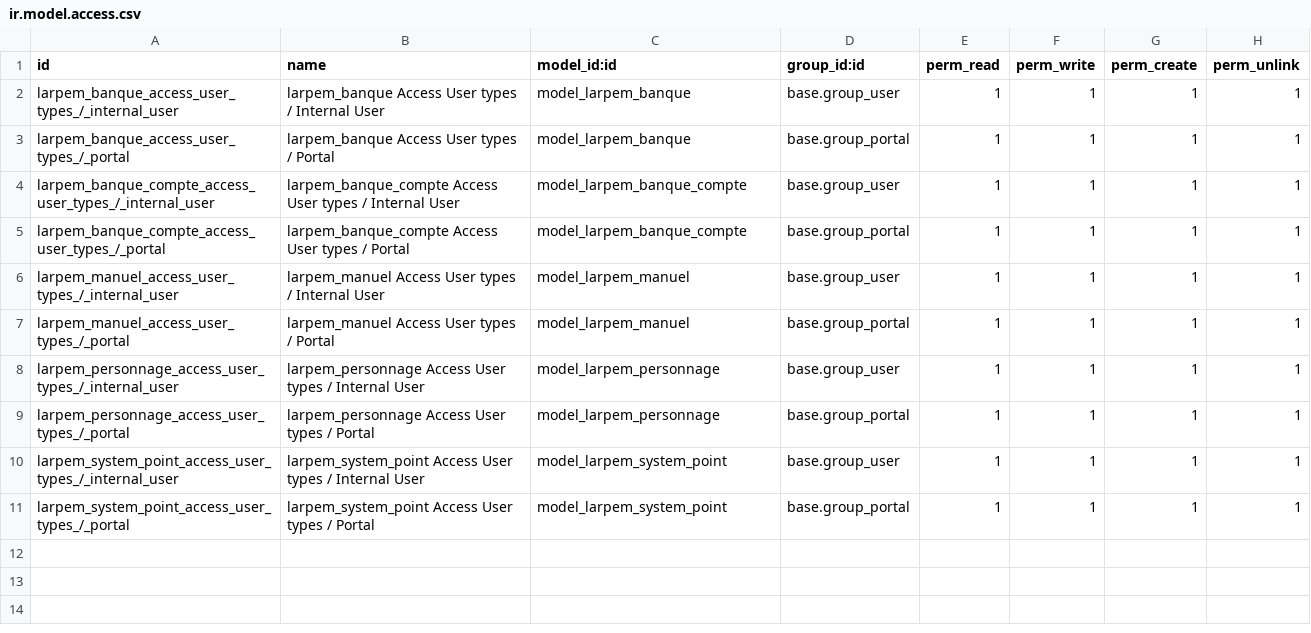
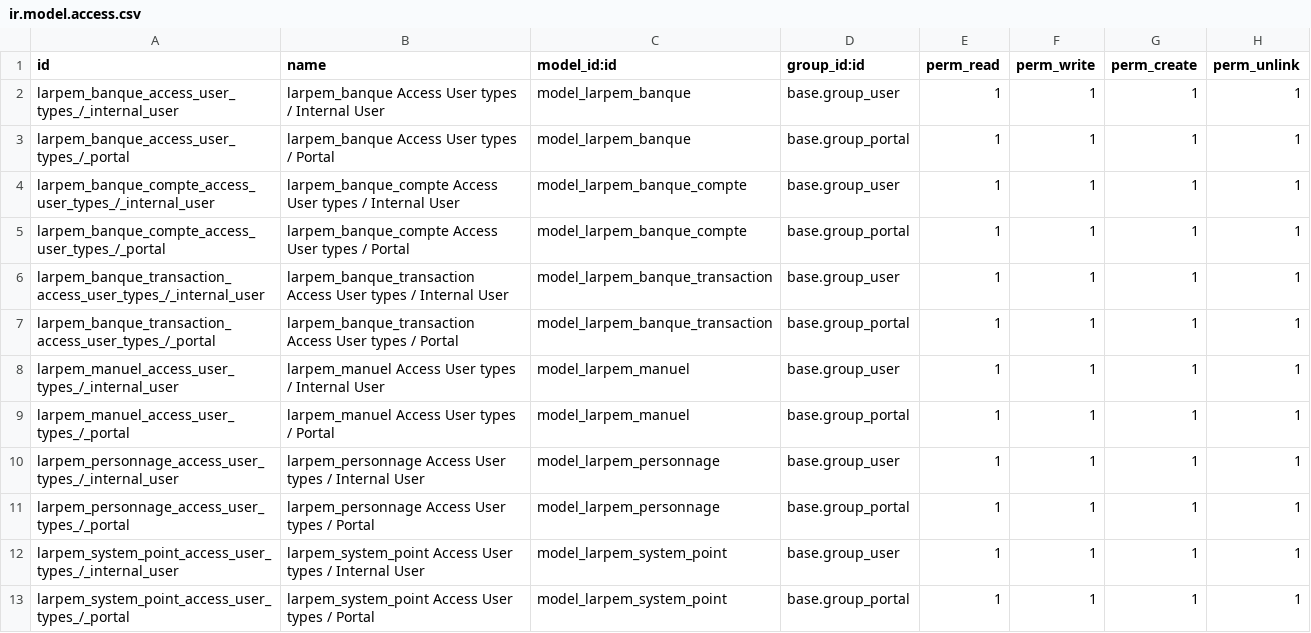
Before and after one commit to larpem/erplibre_larpem_addons, a CSV file: larpem/security/ir.model.access.csv, drawn as a sheet.

Commit message:
[UPD] cg larpem

```diff
--- a/larpem/security/ir.model.access.csv
+++ b/larpem/security/ir.model.access.csv
@@ -5,2 +5,4 @@ larpem_banque_compte_access_user_types_/_internal_user,larpem_banque_compte Acce
 larpem_banque_compte_access_user_types_/_portal,larpem_banque_compte Access User types / Portal,model_larpem_banque_compte,base.group_portal,1,1,1,1
+larpem_banque_transaction_access_user_types_/_internal_user,larpem_banque_transaction Access User types / Internal User,model_larpem_banque_transaction,base.group_user,1,1,1,1
+larpem_banque_transaction_access_user_types_/_portal,larpem_banque_transaction Access User types / Portal,model_larpem_banque_transaction,base.group_portal,1,1,1,1
 larpem_manuel_access_user_types_/_internal_user,larpem_manuel Access User types / Internal User,model_larpem_manuel,base.group_user,1,1,1,1
```
Also changed, not shown: 8 other files.
